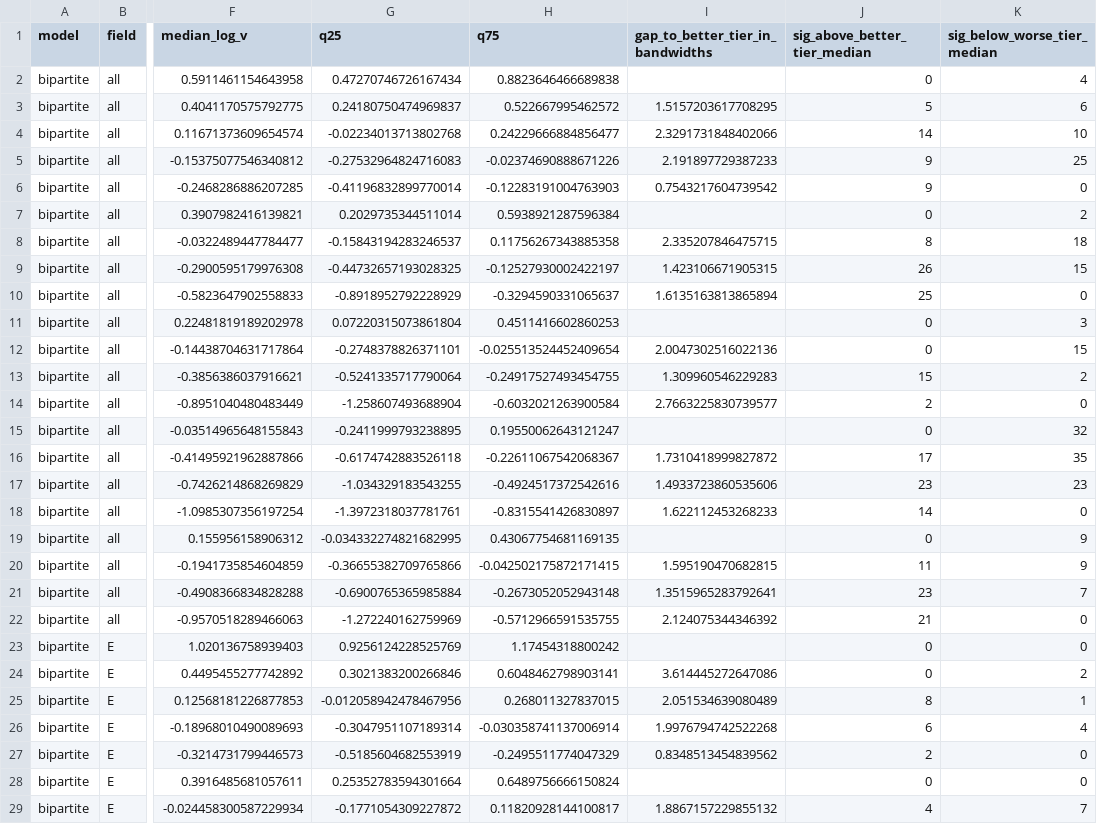
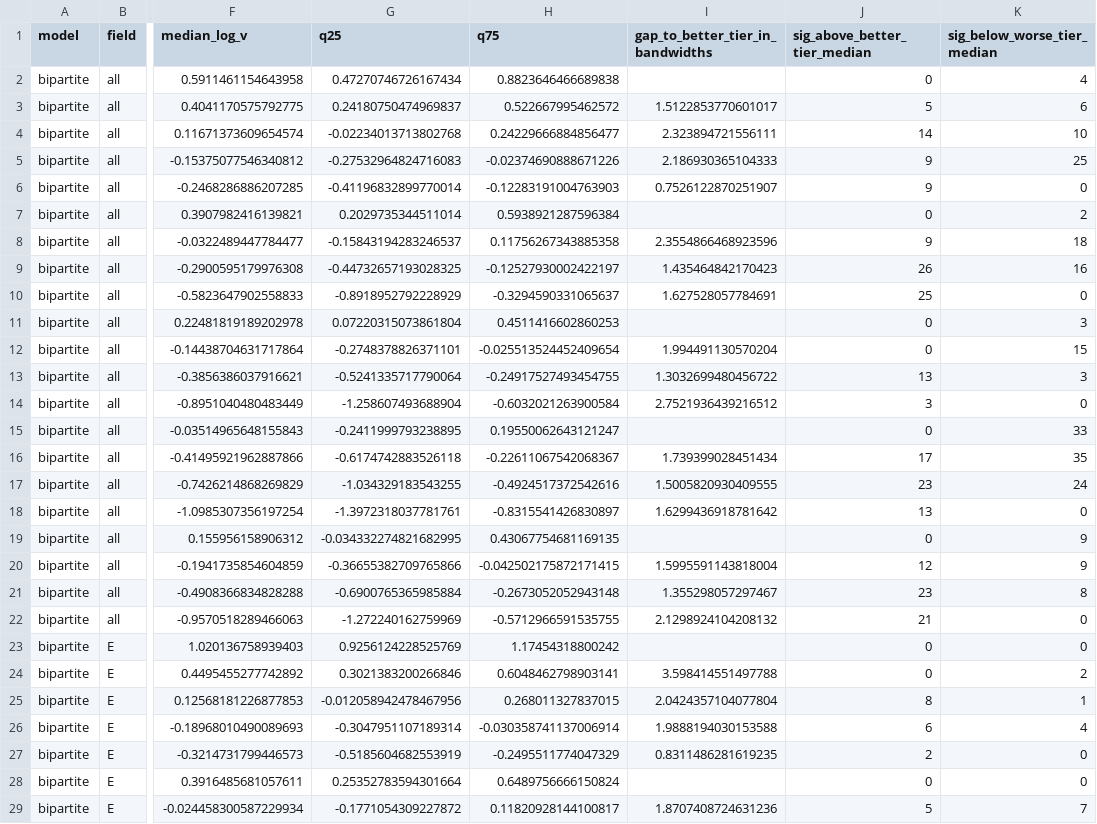
Before and after one commit to LarryCram/EconomicsBusiness, a CSV file: data/benchmark_journals_summary.csv, drawn as a sheet; only a part is shown, gaps mark what is left out; the diff covers the shown part only; the diff names each change by its address in the sheet, - before the commit and + after, or states it on an @@ line.

```diff
--- a/data/benchmark_journals_summary.csv
+++ b/data/benchmark_journals_summary.csv
-I3 (gap_to_better_tier_in_bandwidths): 1.5157203617708295
+I3 (gap_to_better_tier_in_bandwidths): 1.5122853770601017
-I4 (gap_to_better_tier_in_bandwidths): 2.3291731848402066
+I4 (gap_to_better_tier_in_bandwidths): 2.323894721556111
-I5 (gap_to_better_tier_in_bandwidths): 2.191897729387233
+I5 (gap_to_better_tier_in_bandwidths): 2.186930365104333
-I6 (gap_to_better_tier_in_bandwidths): 0.7543217604739542
+I6 (gap_to_better_tier_in_bandwidths): 0.7526122870251907
-I8 (gap_to_better_tier_in_bandwidths): 2.335207846475715
+I8 (gap_to_better_tier_in_bandwidths): 2.3554866468923596
-J8 (sig_above_better_tier_median): 8
+J8 (sig_above_better_tier_median): 9
-I9 (gap_to_better_tier_in_bandwidths): 1.423106671905315
+I9 (gap_to_better_tier_in_bandwidths): 1.435464842170423
-K9 (sig_below_worse_tier_median): 15
+K9 (sig_below_worse_tier_median): 16
-I10 (gap_to_better_tier_in_bandwidths): 1.6135163813865894
+I10 (gap_to_better_tier_in_bandwidths): 1.627528057784691
-I12 (gap_to_better_tier_in_bandwidths): 2.0047302516022136
+I12 (gap_to_better_tier_in_bandwidths): 1.994491130570204
-I13 (gap_to_better_tier_in_bandwidths): 1.309960546229283
+I13 (gap_to_better_tier_in_bandwidths): 1.3032699480456722
-J13 (sig_above_better_tier_median): 15
+J13 (sig_above_better_tier_median): 13
-K13 (sig_below_worse_tier_median): 2
+K13 (sig_below_worse_tier_median): 3
-I14 (gap_to_better_tier_in_bandwidths): 2.7663225830739577
+I14 (gap_to_better_tier_in_bandwidths): 2.7521936439216512
-J14 (sig_above_better_tier_median): 2
+J14 (sig_above_better_tier_median): 3
-K15 (sig_below_worse_tier_median): 32
+K15 (sig_below_worse_tier_median): 33
-I16 (gap_to_better_tier_in_bandwidths): 1.7310418999827872
+I16 (gap_to_better_tier_in_bandwidths): 1.739399028451434
-I17 (gap_to_better_tier_in_bandwidths): 1.4933723860535606
+I17 (gap_to_better_tier_in_bandwidths): 1.5005820930409555
-K17 (sig_below_worse_tier_median): 23
+K17 (sig_below_worse_tier_median): 24
-I18 (gap_to_better_tier_in_bandwidths): 1.622112453268233
+I18 (gap_to_better_tier_in_bandwidths): 1.6299436918781642
-J18 (sig_above_better_tier_median): 14
+J18 (sig_above_better_tier_median): 13
-I20 (gap_to_better_tier_in_bandwidths): 1.595190470682815
+I20 (gap_to_better_tier_in_bandwidths): 1.5995591143818004
-J20 (sig_above_better_tier_median): 11
+J20 (sig_above_better_tier_median): 12
-I21 (gap_to_better_tier_in_bandwidths): 1.3515965283792641
+I21 (gap_to_better_tier_in_bandwidths): 1.355298057297467
-K21 (sig_below_worse_tier_median): 7
+K21 (sig_below_worse_tier_median): 8
-I22 (gap_to_better_tier_in_bandwidths): 2.124075344346392
+I22 (gap_to_better_tier_in_bandwidths): 2.1298924104208132
-I24 (gap_to_better_tier_in_bandwidths): 3.614445272647086
+I24 (gap_to_better_tier_in_bandwidths): 3.598414551497788
-I25 (gap_to_better_tier_in_bandwidths): 2.051534639080489
+I25 (gap_to_better_tier_in_bandwidths): 2.0424357104077804
-I26 (gap_to_better_tier_in_bandwidths): 1.9976794742522268
+I26 (gap_to_better_tier_in_bandwidths): 1.9888194030153588
-I27 (gap_to_better_tier_in_bandwidths): 0.8348513454839562
+I27 (gap_to_better_tier_in_bandwidths): 0.8311486281619235
-I29 (gap_to_better_tier_in_bandwidths): 1.8867157229855132
+I29 (gap_to_better_tier_in_bandwidths): 1.8707408724631236
-J29 (sig_above_better_tier_median): 4
+J29 (sig_above_better_tier_median): 5
```
Also changed, not shown: 135 edited cells elsewhere in this file, data/benchmark_institutions_summary.csv, 4 other files.
